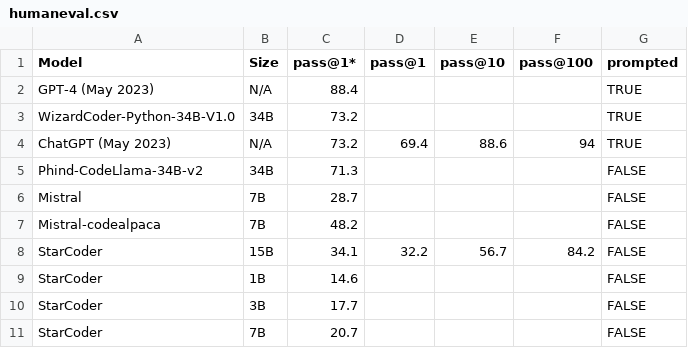
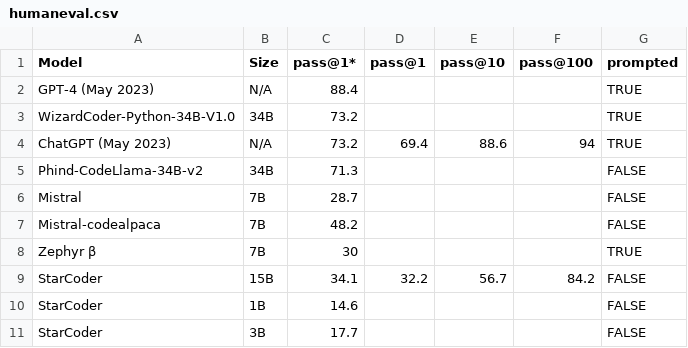
Before and after one commit to evalplus/evalplus.github.io, a CSV file: humaneval.csv, drawn as a sheet; only a part is shown; the shorter side is filled out with more unchanged rows; the diff names each change by its address in the sheet, - before the commit and + after, or states it on an @@ line.

```diff
--- a/humaneval.csv
+++ b/humaneval.csv
+row 8: Zephyr β | 7B | 30 |  |  |  | TRUE
```
Also changed, not shown: humanevalplus.csv, 1 other file.
